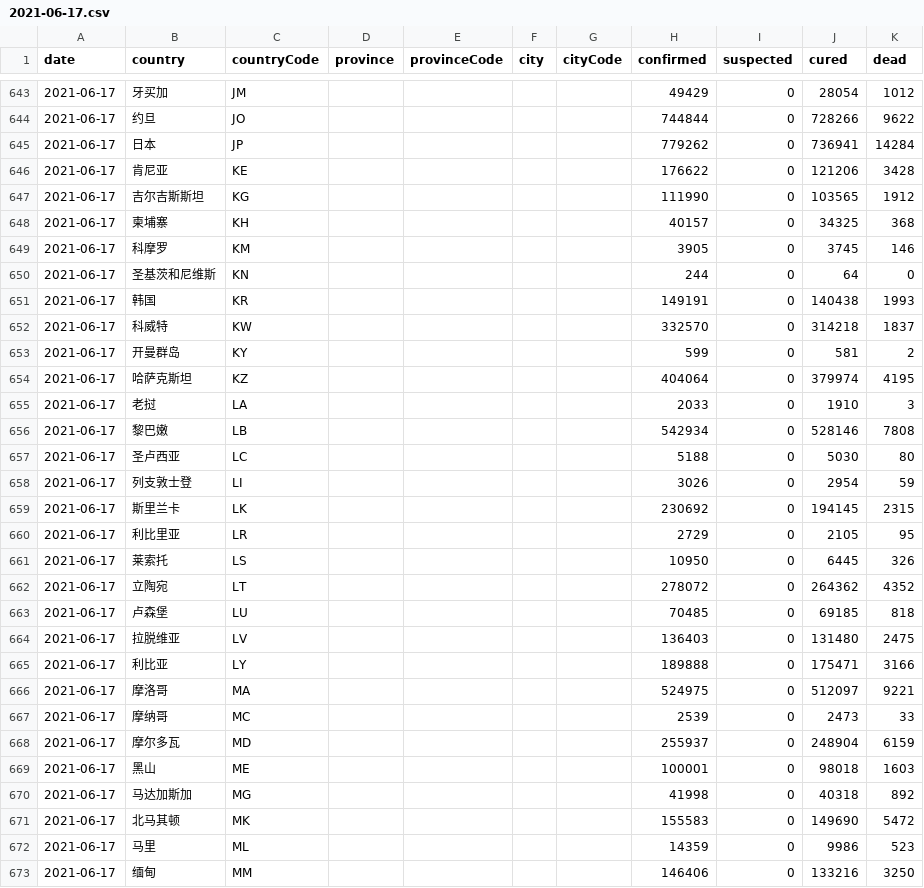
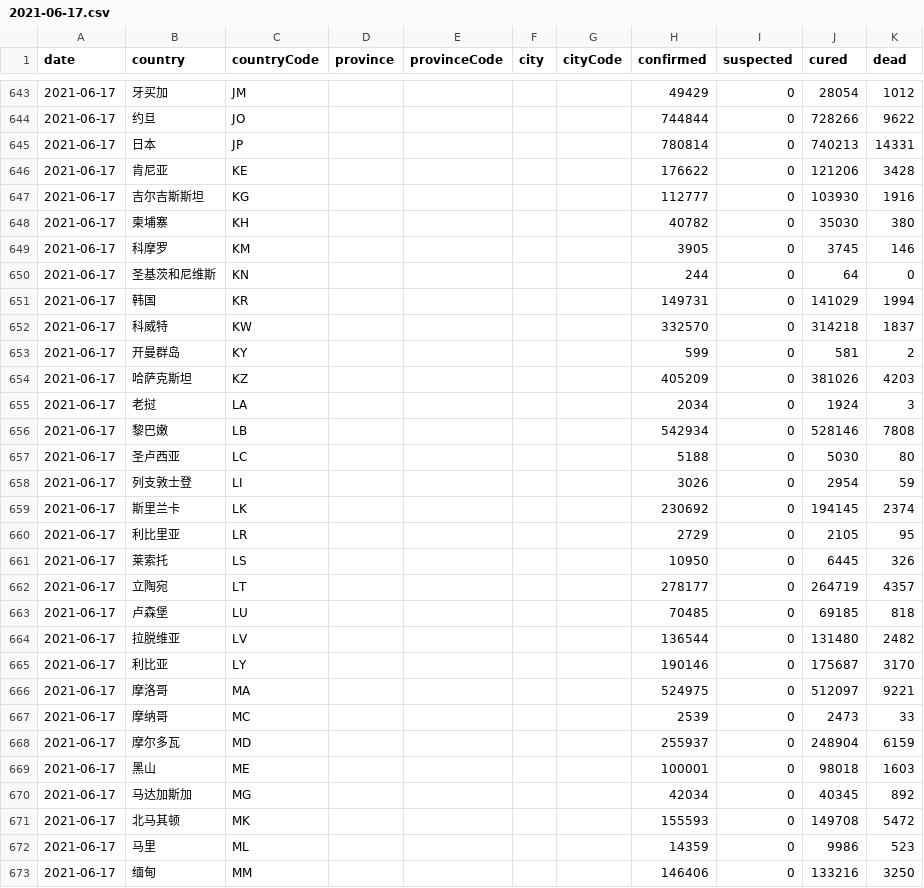
Before and after one commit to herman6888/Wuhan-2019-nCoV, a CSV file: Data/2021-06-17.csv, drawn as a sheet; only a part is shown, gaps mark what is left out; the diff covers the shown part only.

```diff
--- a/Data/2021-06-17.csv
+++ b/Data/2021-06-17.csv
@@ -644,13 +644,13 @@ date,country,countryCode,province,provinceCode,city,cityCode,confirmed,suspected
 2021-06-17,约旦,JO,,,,,744844,0,728266,9622
-2021-06-17,日本,JP,,,,,779262,0,736941,14284
+2021-06-17,日本,JP,,,,,780814,0,740213,14331
 2021-06-17,肯尼亚,KE,,,,,176622,0,121206,3428
-2021-06-17,吉尔吉斯斯坦,KG,,,,,111990,0,103565,1912
-2021-06-17,柬埔寨,KH,,,,,40157,0,34325,368
+2021-06-17,吉尔吉斯斯坦,KG,,,,,112777,0,103930,1916
+2021-06-17,柬埔寨,KH,,,,,40782,0,35030,380
 2021-06-17,科摩罗,KM,,,,,3905,0,3745,146
 2021-06-17,圣基茨和尼维斯,KN,,,,,244,0,64,0
-2021-06-17,韩国,KR,,,,,149191,0,140438,1993
+2021-06-17,韩国,KR,,,,,149731,0,141029,1994
 2021-06-17,科威特,KW,,,,,332570,0,314218,1837
 2021-06-17,开曼群岛,KY,,,,,599,0,581,2
-2021-06-17,哈萨克斯坦,KZ,,,,,404064,0,379974,4195
-2021-06-17,老挝,LA,,,,,2033,0,1910,3
+2021-06-17,哈萨克斯坦,KZ,,,,,405209,0,381026,4203
+2021-06-17,老挝,LA,,,,,2034,0,1924,3
 2021-06-17,黎巴嫩,LB,,,,,542934,0,528146,7808
@@ -658,9 +658,9 @@ date,country,countryCode,province,provinceCode,city,cityCode,confirmed,suspected
 2021-06-17,列支敦士登,LI,,,,,3026,0,2954,59
-2021-06-17,斯里兰卡,LK,,,,,230692,0,194145,2315
+2021-06-17,斯里兰卡,LK,,,,,230692,0,194145,2374
 2021-06-17,利比里亚,LR,,,,,2729,0,2105,95
 2021-06-17,莱索托,LS,,,,,10950,0,6445,326
-2021-06-17,立陶宛,LT,,,,,278072,0,264362,4352
+2021-06-17,立陶宛,LT,,,,,278177,0,264719,4357
 2021-06-17,卢森堡,LU,,,,,70485,0,69185,818
-2021-06-17,拉脱维亚,LV,,,,,136403,0,131480,2475
-2021-06-17,利比亚,LY,,,,,189888,0,175471,3166
+2021-06-17,拉脱维亚,LV,,,,,136544,0,131480,2482
+2021-06-17,利比亚,LY,,,,,190146,0,175687,3170
 2021-06-17,摩洛哥,MA,,,,,524975,0,512097,9221
@@ -669,4 +669,4 @@ date,country,countryCode,province,provinceCode,city,cityCode,confirmed,suspected
 2021-06-17,黑山,ME,,,,,100001,0,98018,1603
-2021-06-17,马达加斯加,MG,,,,,41998,0,40318,892
-2021-06-17,北马其顿,MK,,,,,155583,0,149690,5472
+2021-06-17,马达加斯加,MG,,,,,42034,0,40345,892
+2021-06-17,北马其顿,MK,,,,,155593,0,149708,5472
 2021-06-17,马里,ML,,,,,14359,0,9986,523
```
Also changed, not shown: 153 edited cells elsewhere in this file, 2 other files.
